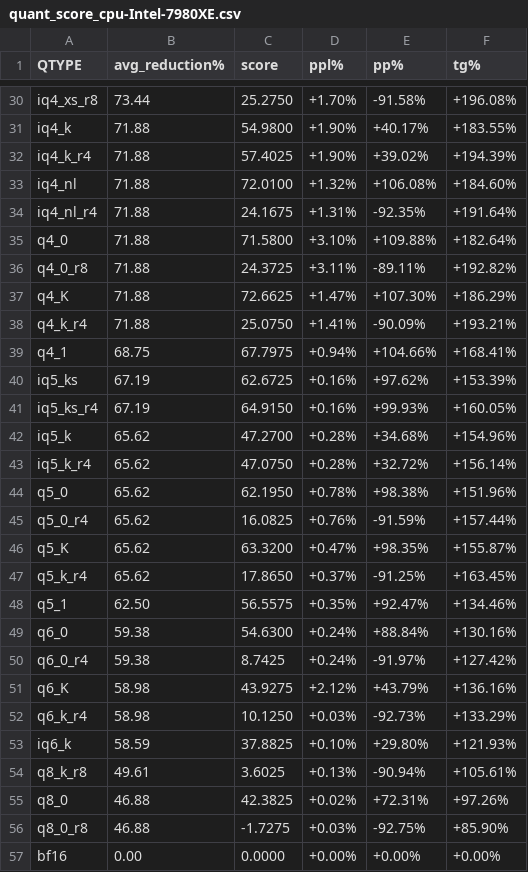
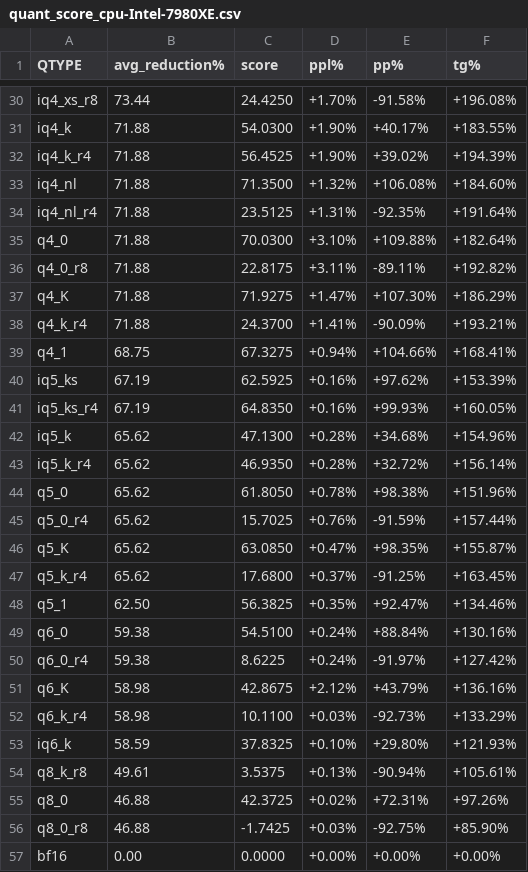
Before and after one commit to Thireus/GGUF-Tool-Suite, a CSV file: quants_graphs/quant_score_cpu-Intel-7980XE.csv, drawn as a sheet; only a part is shown, gaps mark what is left out; the diff covers the shown part only; the diff names each change by its address in the sheet, - before the commit and + after, or states it on an @@ line.

```diff
--- a/quants_graphs/quant_score_cpu-Intel-7980XE.csv
+++ b/quants_graphs/quant_score_cpu-Intel-7980XE.csv
-C30 (score): 25.2750
+C30 (score): 24.4250
-C31 (score): 54.9800
+C31 (score): 54.0300
-C32 (score): 57.4025
+C32 (score): 56.4525
-C33 (score): 72.0100
+C33 (score): 71.3500
-C34 (score): 24.1675
+C34 (score): 23.5125
-C35 (score): 71.5800
+C35 (score): 70.0300
-C36 (score): 24.3725
+C36 (score): 22.8175
-C37 (score): 72.6625
+C37 (score): 71.9275
-C38 (score): 25.0750
+C38 (score): 24.3700
-C39 (score): 67.7975
+C39 (score): 67.3275
-C40 (score): 62.6725
+C40 (score): 62.5925
-C41 (score): 64.9150
+C41 (score): 64.8350
-C42 (score): 47.2700
+C42 (score): 47.1300
-C43 (score): 47.0750
+C43 (score): 46.9350
-C44 (score): 62.1950
+C44 (score): 61.8050
-C45 (score): 16.0825
+C45 (score): 15.7025
-C46 (score): 63.3200
+C46 (score): 63.0850
-C47 (score): 17.8650
+C47 (score): 17.6800
-C48 (score): 56.5575
+C48 (score): 56.3825
-C49 (score): 54.6300
+C49 (score): 54.5100
-C50 (score): 8.7425
+C50 (score): 8.6225
-C51 (score): 43.9275
+C51 (score): 42.8675
-C52 (score): 10.1250
+C52 (score): 10.1100
-C53 (score): 37.8825
+C53 (score): 37.8325
-C54 (score): 3.6025
+C54 (score): 3.5375
-C55 (score): 42.3825
+C55 (score): 42.3725
-C56 (score): -1.7275
+C56 (score): -1.7425
```
Also changed, not shown: 25 edited cells elsewhere in this file, quants_graphs/quant_score_cuda-RTX-6000-Pro.csv, 28 other files.
